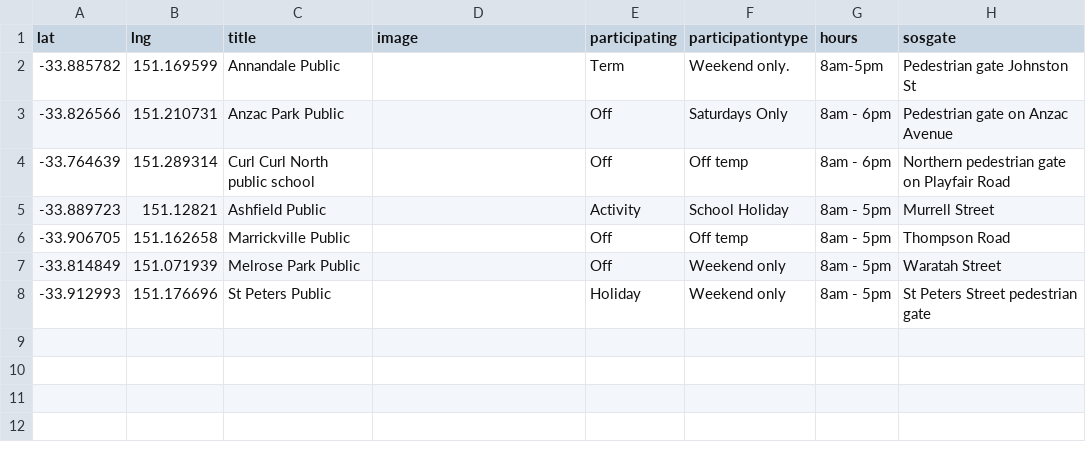
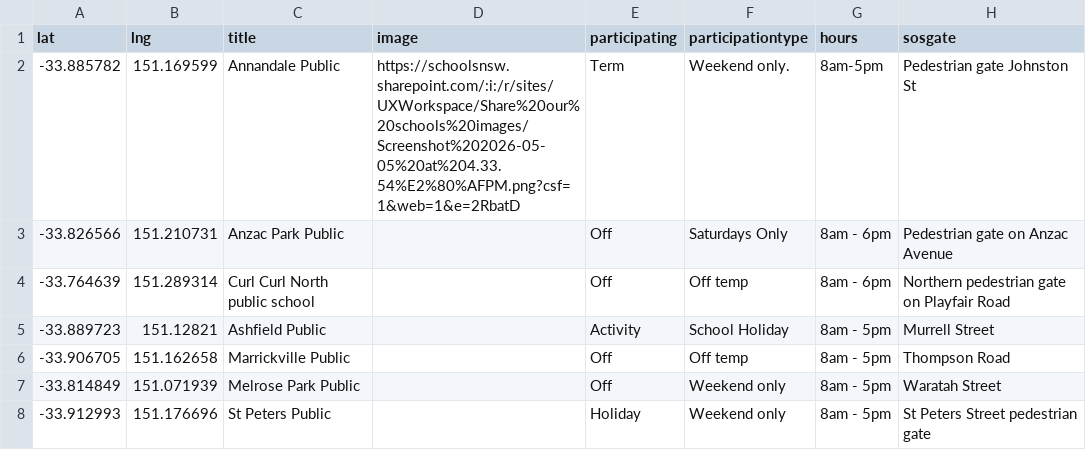
Before and after one commit to divandulken-ops/test-share-our-schools, a CSV file: exampleData.csv, drawn as a sheet.

Commit message:
Updated CSV via Power Automate

```diff
--- a/exampleData.csv
+++ b/exampleData.csv
@@ -1,3 +1,3 @@
 lat,lng,title,image,participating,participationtype,hours,sosgate
--33.885782,151.169599,Annandale Public,,Term,Weekend only.,8am-5pm,Pedestrian gate Johnston St
+-33.885782,151.169599,Annandale Public,https://schoolsnsw.sharepoint.com/:i:/r/sites/UXWorkspace/Share%20our%20schools%20images/Screenshot%202026-05-05%20at%204.33.54%E2%80%AFPM.png?csf=1&web=1&e=2RbatD,Term,Weekend only.,8am-5pm,Pedestrian gate Johnston St
 -33.826566,151.210731,Anzac Park Public,,Off,Saturdays Only,8am - 6pm,Pedestrian gate on Anzac Avenue
```
